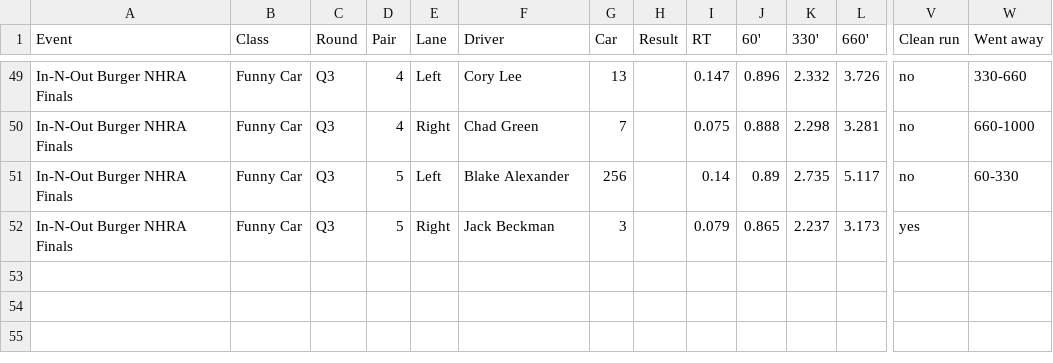
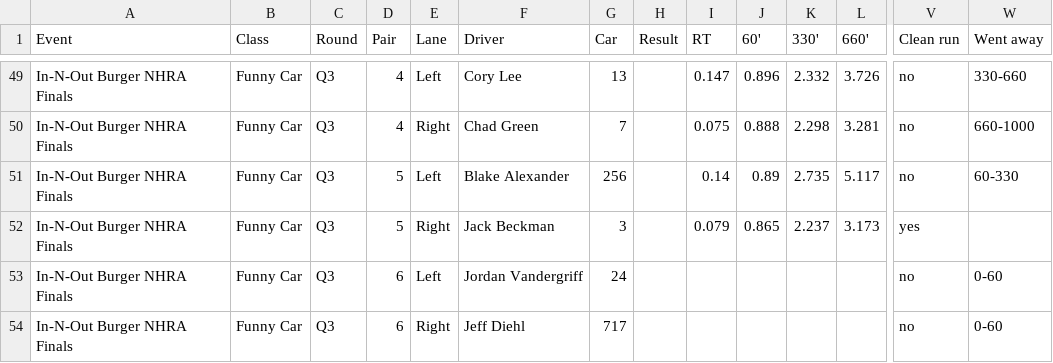
Before and after one commit to wes-buck/di-incrementals, a CSV file: events/2026-nhra-finals/funny-car/DI-Incrementals-2026-nhra-finals-funny-car.csv, drawn as a sheet; only a part is shown, gaps mark what is left out; rows hold the shown columns only; the diff names each change by its address in the sheet, - before the commit and + after, or states it on an @@ line.

Commit message:
Update: In-N-Out Burger NHRA Finals | Top Fuel Q1,Q2,Q3; Funny Car Q1,Q2,Q3; Pro Stock Q1,Q2,Q3; Pro Stock Motorcycle Q1,Q2,Q3,E1

```diff
--- a/events/2026-nhra-finals/funny-car/DI-Incrementals-2026-nhra-finals-funny-car.csv
+++ b/events/2026-nhra-finals/funny-car/DI-Incrementals-2026-nhra-finals-funny-car.csv
+row 53: In-N-Out Burger NHRA Finals | Funny Car | Q3 | 6 | Left | Jordan Vandergriff | 24 |  |  |  |  |  | no | 0-60
+row 54: In-N-Out Burger NHRA Finals | Funny Car | Q3 | 6 | Right | Jeff Diehl | 717 |  |  |  |  |  | no | 0-60
```
Also changed, not shown: funny-car/DI-Incrementals-2026-nhra-finals-funny-car.csv, 13 other files.
